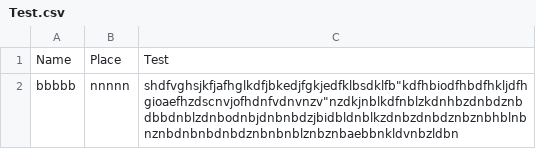
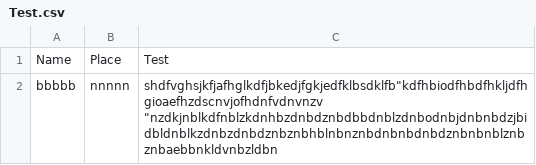
Before and after one commit to jaggugithub/myfirstgitrepo, a CSV file: Test.csv, drawn as a sheet.

Commit message:
Changed

```diff
--- a/Test.csv
+++ b/Test.csv
@@ -1,2 +1,3 @@
 Name,Place ,Test
-bbbbb,nnnnn,"shdfvghsjkfjafhglkdfjbkedjfgkjedfklbsdklfb""kdfhbiodfhbdfhkljdfhgioaefhzdscnvjofhdnfvdnvnzv""nzdkjnblkdfnblzkdnhbzdnbdznbdbbdnblzdnbodnbjdnbnbdzjbidbldnblkzdnbzdnbdznbznbhblnbnznbdnbnbdnbdznbnbnblznbznbaebbnkldvnbzldbn"
+bbbbb,nnnnn,"shdfvghsjkfjafhglkdfjbkedjfgkjedfklbsdklfb""kdfhbiodfhbdfhkljdfhgioaefhzdscnvjofhdnfvdnvnzv
+""nzdkjnblkdfnblzkdnhbzdnbdznbdbbdnblzdnbodnbjdnbnbdzjbidbldnblkzdnbzdnbdznbznbhblnbnznbdnbnbdnbdznbnbnblznbznbaebbnkldvnbzldbn"
```
